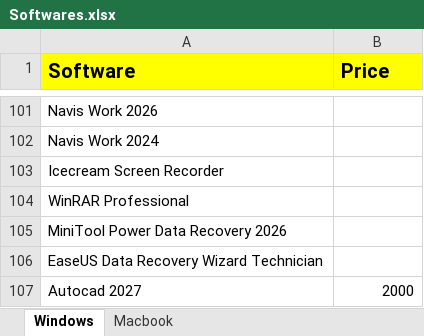
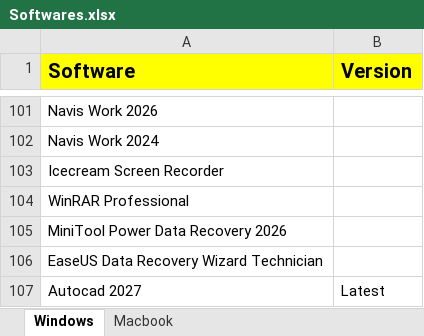
Before and after one commit to quicksoftware-gl/quicksoftwares, an Excel workbook: Softwares.xlsx, sheet Windows, drawn as a sheet; only a part is shown, gaps mark what is left out; values as stored, in another font and other column widths than the file's, no borders; the diff names each change by its address in the sheet, - before the commit and + after, or states it on an @@ line.

```diff
--- a/Softwares.xlsx (sheet Windows)
+++ b/Softwares.xlsx (sheet Windows)
-B1: Price
+B1: Version
-B107 (Version): 2000
+B107 (Version): Latest
```
Also changed, not shown: sheet Macbook, 1 other file.
